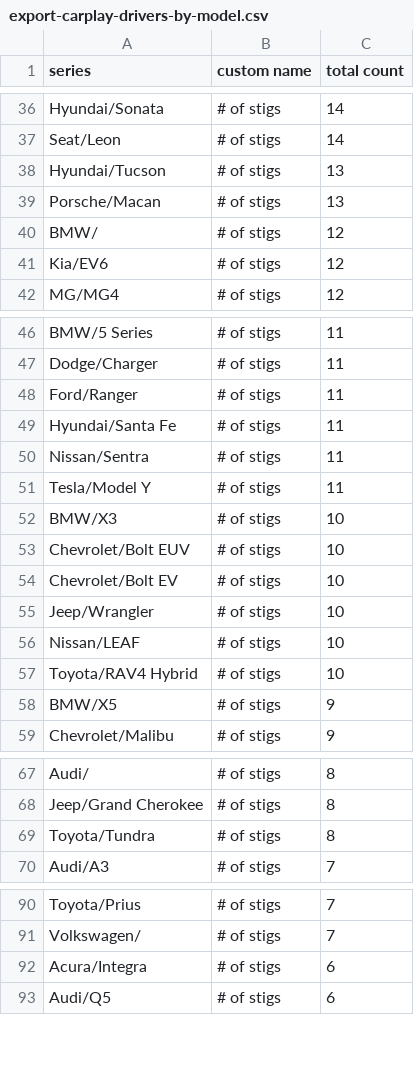
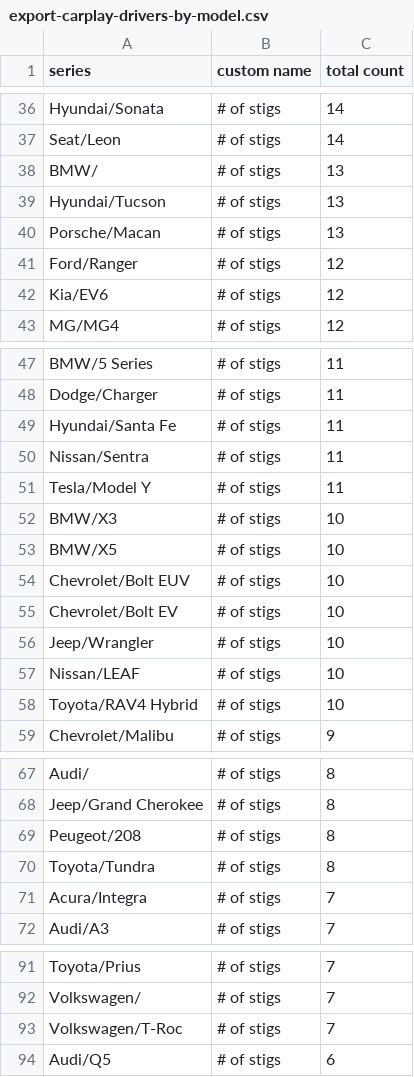
Before and after one commit to ClutchEngineering/sidecar.clutch.engineering, a CSV file: Sources/gensite/export-carplay-drivers-by-model.csv, drawn as a sheet; only a part is shown, gaps mark what is left out; the diff covers the shown part only.

```diff
--- a/Sources/gensite/export-carplay-drivers-by-model.csv
+++ b/Sources/gensite/export-carplay-drivers-by-model.csv
@@ -37,5 +37,6 @@ Hyundai/Sonata,# of stigs,14
 Seat/Leon,# of stigs,14
+BMW/,# of stigs,13
 Hyundai/Tucson,# of stigs,13
 Porsche/Macan,# of stigs,13
-BMW/,# of stigs,12
+Ford/Ranger,# of stigs,12
 Kia/EV6,# of stigs,12
@@ -47,3 +48,2 @@ BMW/5 Series,# of stigs,11
 Dodge/Charger,# of stigs,11
-Ford/Ranger,# of stigs,11
 Hyundai/Santa Fe,# of stigs,11
@@ -52,2 +52,3 @@ Tesla/Model Y,# of stigs,11
 BMW/X3,# of stigs,10
+BMW/X5,# of stigs,10
 Chevrolet/Bolt EUV,# of stigs,10
@@ -57,3 +58,2 @@ Nissan/LEAF,# of stigs,10
 Toyota/RAV4 Hybrid,# of stigs,10
-BMW/X5,# of stigs,9
 Chevrolet/Malibu,# of stigs,9
@@ -68,3 +68,5 @@ Audi/,# of stigs,8
 Jeep/Grand Cherokee,# of stigs,8
+Peugeot/208,# of stigs,8
 Toyota/Tundra,# of stigs,8
+Acura/Integra,# of stigs,7
 Audi/A3,# of stigs,7
@@ -91,3 +92,3 @@ Toyota/Prius,# of stigs,7
 Volkswagen/,# of stigs,7
-Acura/Integra,# of stigs,6
+Volkswagen/T-Roc,# of stigs,7
 Audi/Q5,# of stigs,6
```
Also changed, not shown: 5 added rows, 6 removed rows and 7 edited cells elsewhere in this file, Sources/gensite/export-carplay-distance-traveled-by-model.csv.
